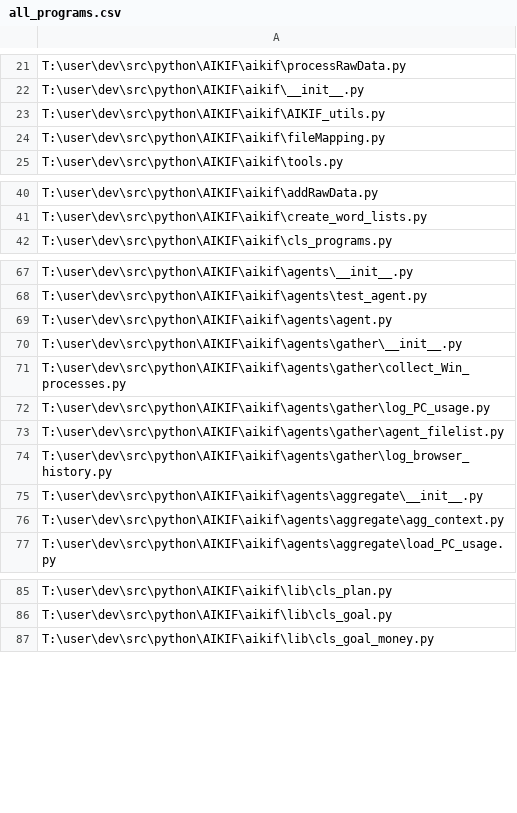
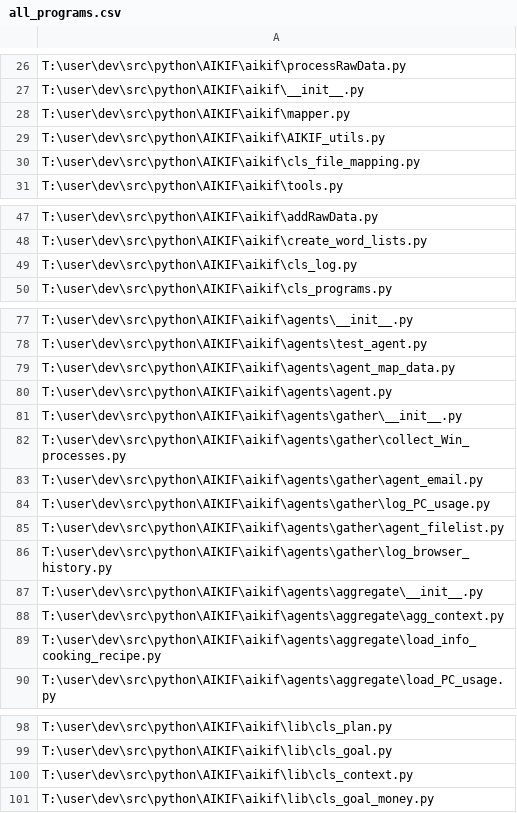
Before and after one commit to acutesoftware/AIKIF, a CSV file: aikif/examples/all_programs.csv, drawn as a sheet; only a part is shown, gaps mark what is left out; the diff covers the shown part only.

```diff
--- a/aikif/examples/all_programs.csv
+++ b/aikif/examples/all_programs.csv
@@ -22,4 +27,5 @@ T:\user\dev\src\python\AIKIF\aikif\processRawData.py
 T:\user\dev\src\python\AIKIF\aikif\__init__.py
+T:\user\dev\src\python\AIKIF\aikif\mapper.py
 T:\user\dev\src\python\AIKIF\aikif\AIKIF_utils.py
-T:\user\dev\src\python\AIKIF\aikif\fileMapping.py
+T:\user\dev\src\python\AIKIF\aikif\cls_file_mapping.py
 T:\user\dev\src\python\AIKIF\aikif\tools.py
@@ -41,2 +48,3 @@ T:\user\dev\src\python\AIKIF\aikif\addRawData.py
 T:\user\dev\src\python\AIKIF\aikif\create_word_lists.py
+T:\user\dev\src\python\AIKIF\aikif\cls_log.py
 T:\user\dev\src\python\AIKIF\aikif\cls_programs.py
@@ -68,2 +78,3 @@ T:\user\dev\src\python\AIKIF\aikif\agents\__init__.py
 T:\user\dev\src\python\AIKIF\aikif\agents\test_agent.py
+T:\user\dev\src\python\AIKIF\aikif\agents\agent_map_data.py
 T:\user\dev\src\python\AIKIF\aikif\agents\agent.py
@@ -71,2 +82,3 @@ T:\user\dev\src\python\AIKIF\aikif\agents\gather\__init__.py
 T:\user\dev\src\python\AIKIF\aikif\agents\gather\collect_Win_processes.py
+T:\user\dev\src\python\AIKIF\aikif\agents\gather\agent_email.py
 T:\user\dev\src\python\AIKIF\aikif\agents\gather\log_PC_usage.py
@@ -76,2 +88,3 @@ T:\user\dev\src\python\AIKIF\aikif\agents\aggregate\__init__.py
 T:\user\dev\src\python\AIKIF\aikif\agents\aggregate\agg_context.py
+T:\user\dev\src\python\AIKIF\aikif\agents\aggregate\load_info_cooking_recipe.py
 T:\user\dev\src\python\AIKIF\aikif\agents\aggregate\load_PC_usage.py
@@ -86,2 +99,3 @@ T:\user\dev\src\python\AIKIF\aikif\lib\cls_plan.py
 T:\user\dev\src\python\AIKIF\aikif\lib\cls_goal.py
+T:\user\dev\src\python\AIKIF\aikif\lib\cls_context.py
 T:\user\dev\src\python\AIKIF\aikif\lib\cls_goal_money.py
```
Also changed, not shown: 9 added rows, 1 removed row and 2 edited cells elsewhere in this file, 3 other files.
